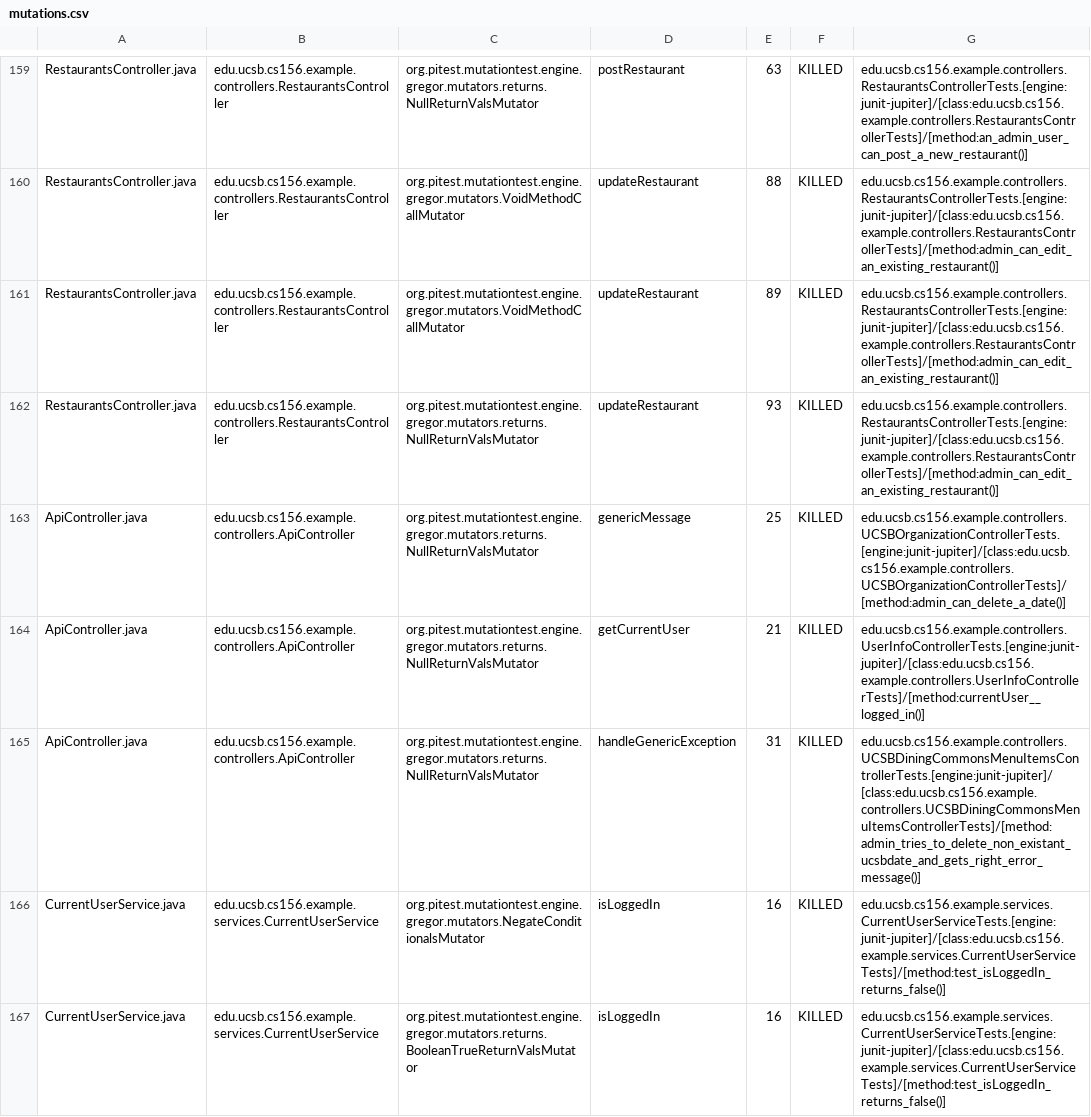
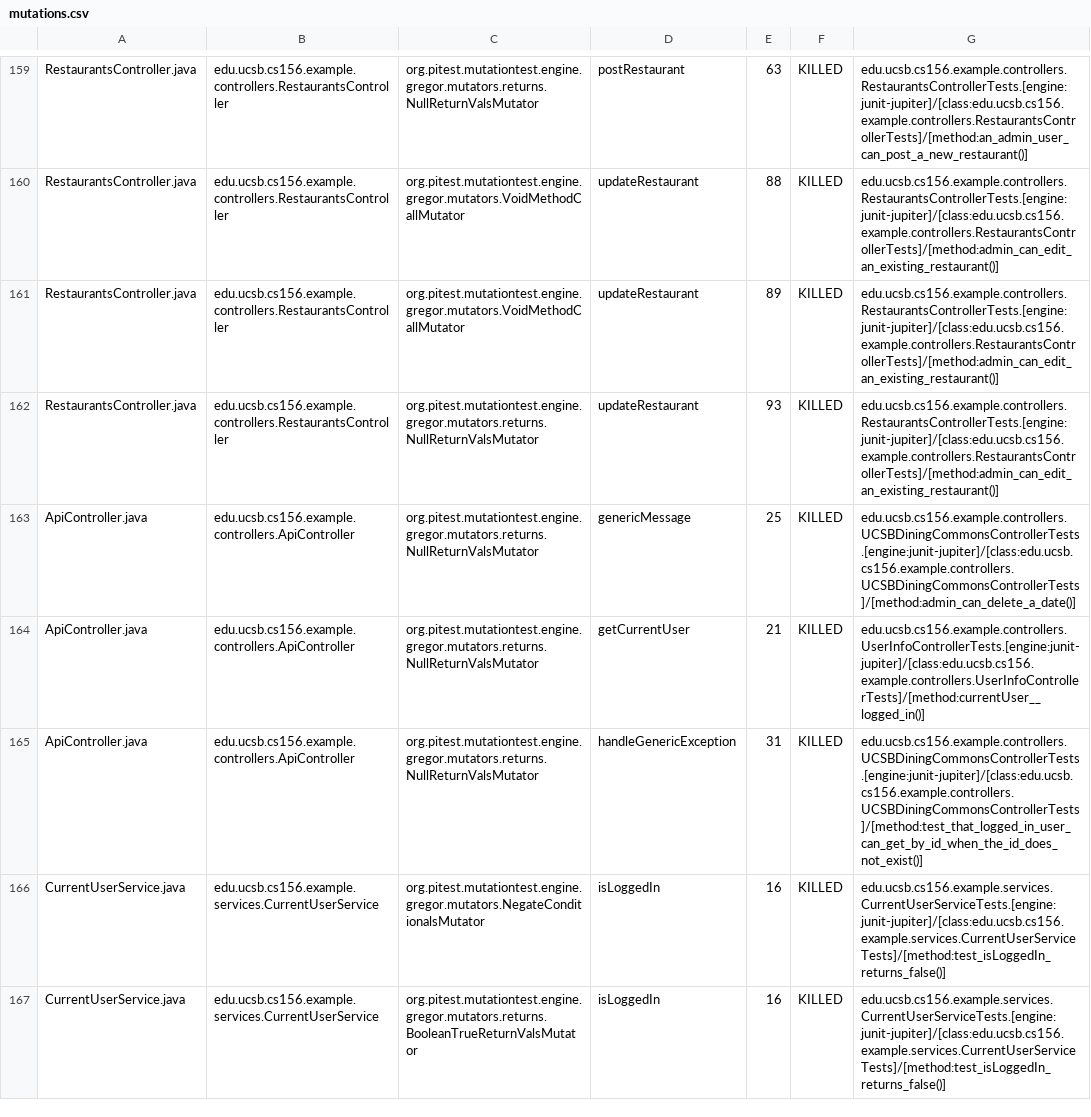
Before and after one commit to ucsb-cs156-f23/team03-f23-5pm-2, a CSV file: pitest/mutations.csv, drawn as a sheet; only a part is shown, gaps mark what is left out.

Commit message:
Deploying to gh-pages from @ ucsb-cs156-f23/team03-f23-5pm-2@b428351607001ef351d9c3eabdcc586488ade6b3 🚀

```diff
--- a/pitest/mutations.csv
+++ b/pitest/mutations.csv
@@ -162,5 +162,5 @@ RestaurantsController.java,edu.ucsb.cs156.example.controllers.RestaurantsControl
 RestaurantsController.java,edu.ucsb.cs156.example.controllers.RestaurantsController,org.pitest.mutationtest.engine.gregor.mutators.returns.NullReturnValsMutator,updateRestaurant,93,KILLED,edu.ucsb.cs156.example.controllers.RestaurantsControllerTests.[engine:junit-jupiter]/[class:edu.ucsb.cs156.example.controllers.RestaurantsControllerTests]/[method:admin_can_edit_an_existing_restaurant()]
-ApiController.java,edu.ucsb.cs156.example.controllers.ApiController,org.pitest.mutationtest.engine.gregor.mutators.returns.NullReturnValsMutator,genericMessage,25,KILLED,edu.ucsb.cs156.example.controllers.UCSBOrganizationControllerTests.[engine:junit-jupiter]/[class:edu.ucsb.cs156.example.controllers.UCSBOrganizationControllerTests]/[method:admin_can_delete_a_date()]
+ApiController.java,edu.ucsb.cs156.example.controllers.ApiController,org.pitest.mutationtest.engine.gregor.mutators.returns.NullReturnValsMutator,genericMessage,25,KILLED,edu.ucsb.cs156.example.controllers.UCSBDiningCommonsControllerTests.[engine:junit-jupiter]/[class:edu.ucsb.cs156.example.controllers.UCSBDiningCommonsControllerTests]/[method:admin_can_delete_a_date()]
 ApiController.java,edu.ucsb.cs156.example.controllers.ApiController,org.pitest.mutationtest.engine.gregor.mutators.returns.NullReturnValsMutator,getCurrentUser,21,KILLED,edu.ucsb.cs156.example.controllers.UserInfoControllerTests.[engine:junit-jupiter]/[class:edu.ucsb.cs156.example.controllers.UserInfoControllerTests]/[method:currentUser__logged_in()]
-ApiController.java,edu.ucsb.cs156.example.controllers.ApiController,org.pitest.mutationtest.engine.gregor.mutators.returns.NullReturnValsMutator,handleGenericException,31,KILLED,edu.ucsb.cs156.example.controllers.UCSBDiningCommonsMenuItemsControllerTests.[engine:junit-jupiter]/[class:edu.ucsb.cs156.example.controllers.UCSBDiningCommonsMenuItemsControllerTests]/[method:admin_tries_to_delete_non_existant_ucsbdate_and_gets_right_error_message()]
+ApiController.java,edu.ucsb.cs156.example.controllers.ApiController,org.pitest.mutationtest.engine.gregor.mutators.returns.NullReturnValsMutator,handleGenericException,31,KILLED,edu.ucsb.cs156.example.controllers.UCSBDiningCommonsControllerTests.[engine:junit-jupiter]/[class:edu.ucsb.cs156.example.controllers.UCSBDiningCommonsControllerTests]/[method:test_that_logged_in_user_can_get_by_id_when_the_id_does_not_exist()]
 CurrentUserService.java,edu.ucsb.cs156.example.services.CurrentUserService,org.pitest.mutationtest.engine.gregor.mutators.NegateConditionalsMutator,isLoggedIn,16,KILLED,edu.ucsb.cs156.example.services.CurrentUserServiceTests.[engine:junit-jupiter]/[class:edu.ucsb.cs156.example.services.CurrentUserServiceTests]/[method:test_isLoggedIn_returns_false()]
```
Also changed, not shown: 18 other files.
